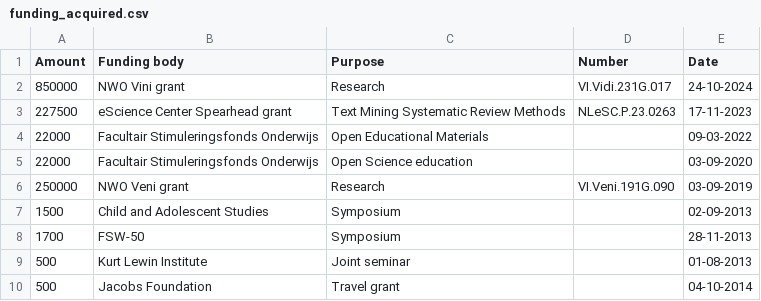
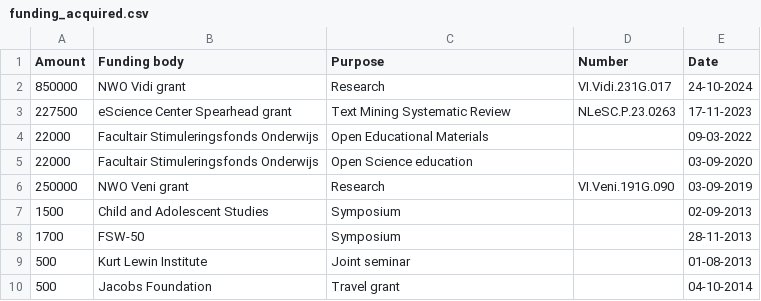
Before and after one commit to cjvanlissa/resume, a CSV file: funding_acquired.csv, drawn as a sheet.

```diff
--- a/funding_acquired.csv
+++ b/funding_acquired.csv
@@ -1,4 +1,4 @@
 Amount,Funding body,Purpose,Number,Date
-850000,NWO Vini grant,Research,VI.Vidi.231G.017,24-10-2024
-227500,eScience Center Spearhead grant,Text Mining Systematic Review Methods,NLeSC.P.23.0263,17-11-2023
+850000,NWO Vidi grant,Research,VI.Vidi.231G.017,24-10-2024
+227500,eScience Center Spearhead grant,Text Mining Systematic Review,NLeSC.P.23.0263,17-11-2023
 22000,Facultair Stimuleringsfonds Onderwijs,Open Educational Materials,,09-03-2022
```
Also changed, not shown: My publications.csv, 5 other files.
